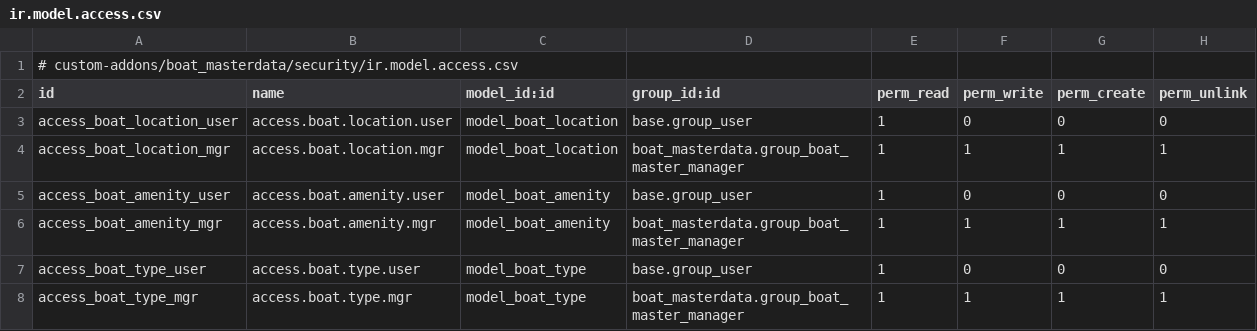
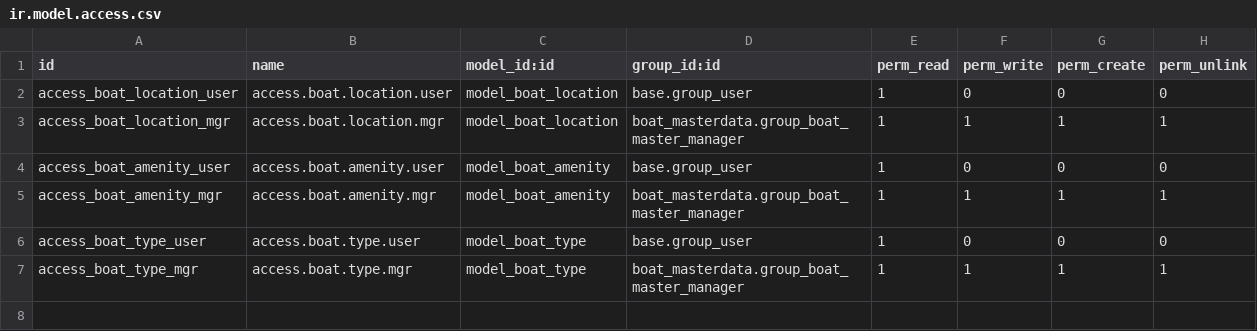
Before and after one commit to truents1/odoo-boats, a CSV file: custom-addons/boat_masterdata/security/ir.model.access.csv, drawn as a sheet; the diff names each change by its address in the sheet, - before the commit and + after, or states it on an @@ line.

Commit message:
Initial commit: compose, config, addons, scripts

```diff
--- a/custom-addons/boat_masterdata/security/ir.model.access.csv
+++ b/custom-addons/boat_masterdata/security/ir.model.access.csv
-row 1: # custom-addons/boat_masterdata/security/ir.model.access.csv
```
Also changed, not shown: 9 other files.
